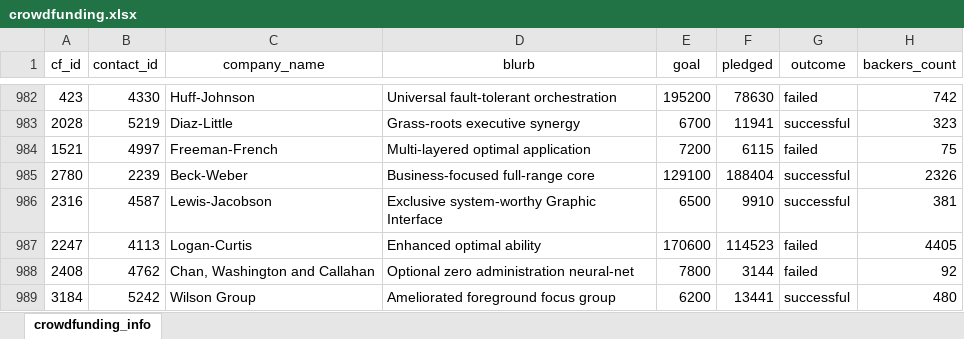
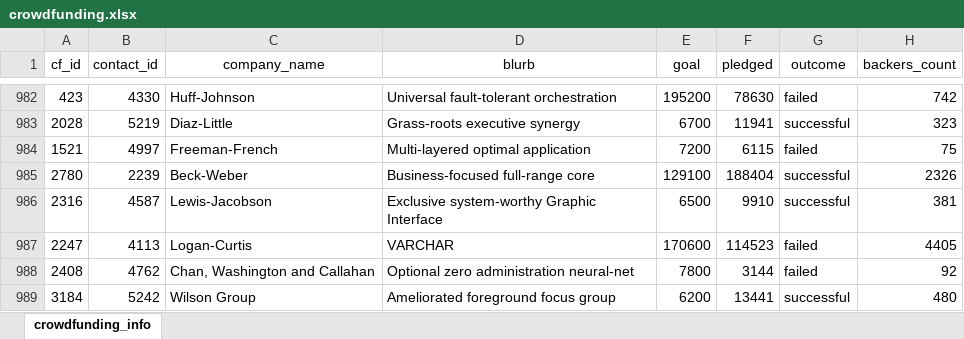
Before and after one commit to raolson83/Crowdfunding_ETL, an Excel workbook: Starter_Files/Resources/crowdfunding.xlsx, sheet crowdfunding_info, drawn as a sheet; only a part is shown, gaps mark what is left out; values as stored, in another font and other column widths than the file's, no borders; the diff names each change by its address in the sheet, - before the commit and + after, or states it on an @@ line.

```diff
--- a/Starter_Files/Resources/crowdfunding.xlsx (sheet crowdfunding_info)
+++ b/Starter_Files/Resources/crowdfunding.xlsx (sheet crowdfunding_info)
-D987 (blurb): Enhanced optimal ability
+D987 (blurb): VARCHAR
```
Also changed, not shown: 13 other files.
